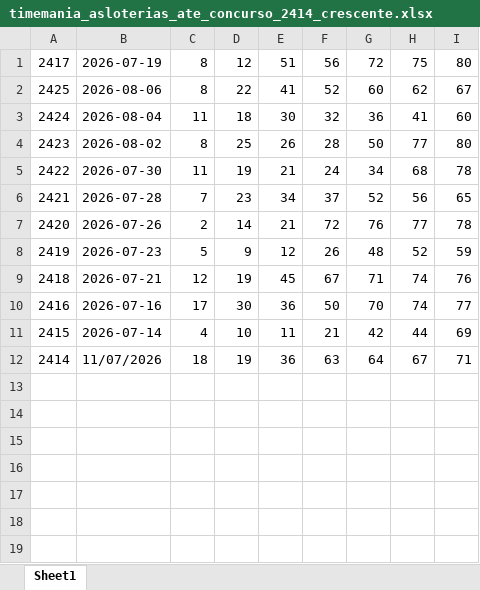
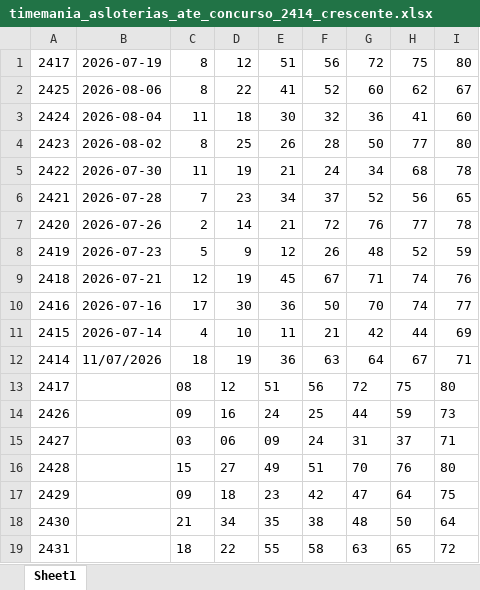
Before and after one commit to gothanectar/sinaispointer, an Excel workbook: historicoresultadosloteriasnacionais/timemania_asloterias_ate_concurso_2414_crescente.xlsx, sheet Sheet1, drawn as a sheet; values as stored, in another font and other column widths than the file's, no borders; the diff names each change by its address in the sheet, - before the commit and + after, or states it on an @@ line.

```diff
--- a/historicoresultadosloteriasnacionais/timemania_asloterias_ate_concurso_2414_crescente.xlsx (sheet Sheet1)
+++ b/historicoresultadosloteriasnacionais/timemania_asloterias_ate_concurso_2414_crescente.xlsx (sheet Sheet1)
+row 13: 2417 |  | 08 | 12 | 51 | 56 | 72 | 75 | 80
+row 14: 2426 |  | 09 | 16 | 24 | 25 | 44 | 59 | 73
+row 15: 2427 |  | 03 | 06 | 09 | 24 | 31 | 37 | 71
+row 16: 2428 |  | 15 | 27 | 49 | 51 | 70 | 76 | 80
+row 17: 2429 |  | 09 | 18 | 23 | 42 | 47 | 64 | 75
+row 18: 2430 |  | 21 | 34 | 35 | 38 | 48 | 50 | 64
+row 19: 2431 |  | 18 | 22 | 55 | 58 | 63 | 65 | 72
```
Also changed, not shown: historicoresultadosloteriasnacionais/dia_sorte_asloterias_ate_concurso_1242_crescente.xlsx, historicoresultadosloteriasnacionais/loto_facil_asloterias_ate_concurso_3732_crescente.xlsx, 10 other files.
